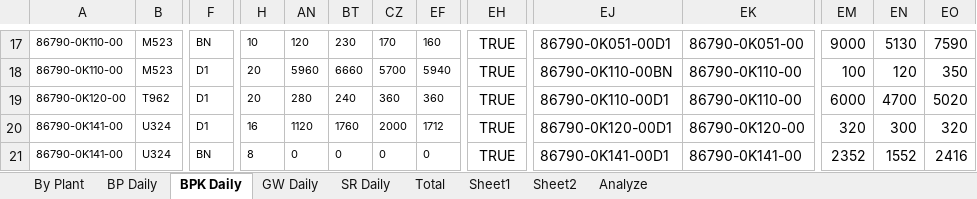
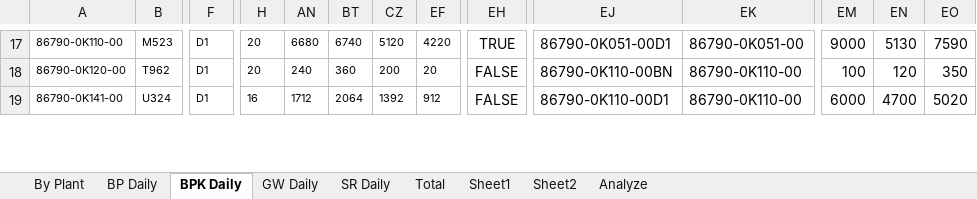
Before and after one commit to telecare2026-code/moowhan, an Excel workbook: ไฟล์หลัก.xlsx, sheet BPK Daily, drawn as a sheet; only a part is shown, gaps mark what is left out; values as stored, in another font and other column widths than the file's, no borders; conditional formats not drawn; removed rows and columns are numbered as before the commit, all else as after; rows hold the shown columns only; the diff covers the shown part only; the diff names each change by its address in the sheet, - before the commit and + after, or states it on an @@ line.

```diff
--- a/ไฟล์หลัก.xlsx (sheet BPK Daily)
+++ b/ไฟล์หลัก.xlsx (sheet BPK Daily)
-F17: BN
+F17: D1
-H17: 10
+H17: 20
-AN17: 120
+AN17: 6680
-BT17: 230
+BT17: 6740
-CZ17: 170
+CZ17: 5120
-EF17: 160
+EF17: 4220
-A18: 86790-0K110-00
+A18: 86790-0K120-00
-B18: M523
+B18: T962
-AN18: 5960
+AN18: 240
-BT18: 6660
+BT18: 360
-CZ18: 5700
+CZ18: 200
-EF18: 5940
+EF18: 20
-EH18: TRUE
+EH18: FALSE
-row 19: 86790-0K120-00 | T962 | D1 | 20 | 280 | 240 | 360 | 360 | TRUE | 86790-0K110-00D1 | 86790-0K110-00 | 6000 | 4700 | 5020
-AN19: 1120
+AN19: 1712
-BT19: 1760
+BT19: 2064
-CZ19: 2000
+CZ19: 1392
-EF19: 1712
+EF19: 912
-EH19: TRUE
+EH19: FALSE
-EJ19: 86790-0K120-00D1
+EJ19: 86790-0K110-00D1
-EK19: 86790-0K120-00
+EK19: 86790-0K110-00
-EM19: 320
+EM19: 6000
-EN19: 300
+EN19: 4700
-EO19: 320
+EO19: 5020
-row 21: 86790-0K141-00 | U324 | BN | 8 | 0 | 0 | 0 | 0 | TRUE | 86790-0K141-00D1 | 86790-0K141-00 | 2352 | 1552 | 2416
```
Also changed, not shown: 9 added rows, 18 removed rows, 116 edited cells and cell formats elsewhere in this sheet, sheet By Plant, sheet Analyze, sheet Total, sheet BP Daily, sheet SR Daily, sheet GW Daily, 1 more sheet, formulas that keep their value, hidden cells, charts or pictures, 4 other files.
